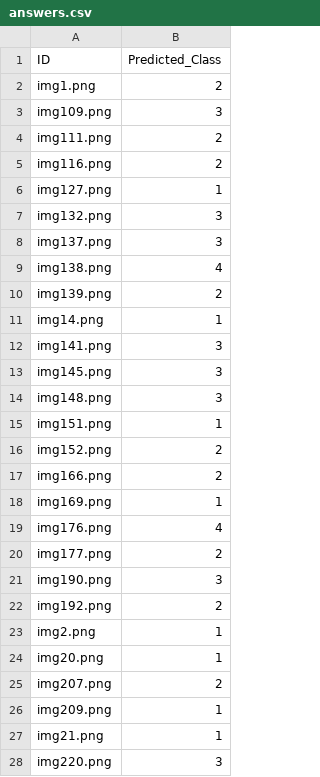
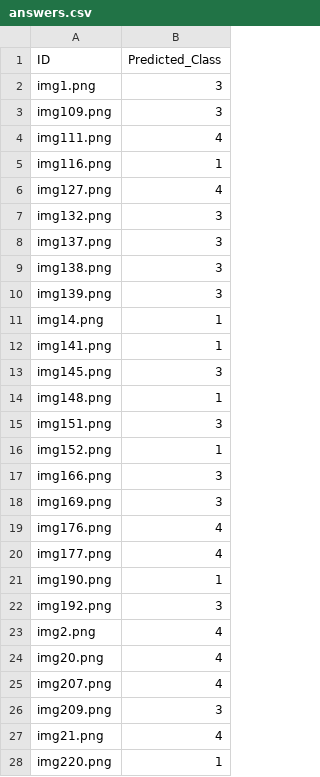
Before and after one commit to BradyWynn/aic-internal, a CSV file: answers.csv, drawn as a sheet; only a part is shown; the diff covers the shown part only.

```diff
--- a/answers.csv
+++ b/answers.csv
@@ -1,28 +1,28 @@
 ID,Predicted_Class
-img1.png,2
+img1.png,3
 img109.png,3
-img111.png,2
-img116.png,2
-img127.png,1
+img111.png,4
+img116.png,1
+img127.png,4
 img132.png,3
 img137.png,3
-img138.png,4
-img139.png,2
+img138.png,3
+img139.png,3
 img14.png,1
-img141.png,3
+img141.png,1
 img145.png,3
-img148.png,3
-img151.png,1
-img152.png,2
-img166.png,2
-img169.png,1
+img148.png,1
+img151.png,3
+img152.png,1
+img166.png,3
+img169.png,3
 img176.png,4
-img177.png,2
-img190.png,3
-img192.png,2
-img2.png,1
-img20.png,1
-img207.png,2
-img209.png,1
-img21.png,1
-img220.png,3
+img177.png,4
+img190.png,1
+img192.png,3
+img2.png,4
+img20.png,4
+img207.png,4
+img209.png,3
+img21.png,4
+img220.png,1
```
Also changed, not shown: 39 edited cells elsewhere in this file, 4 other files.
